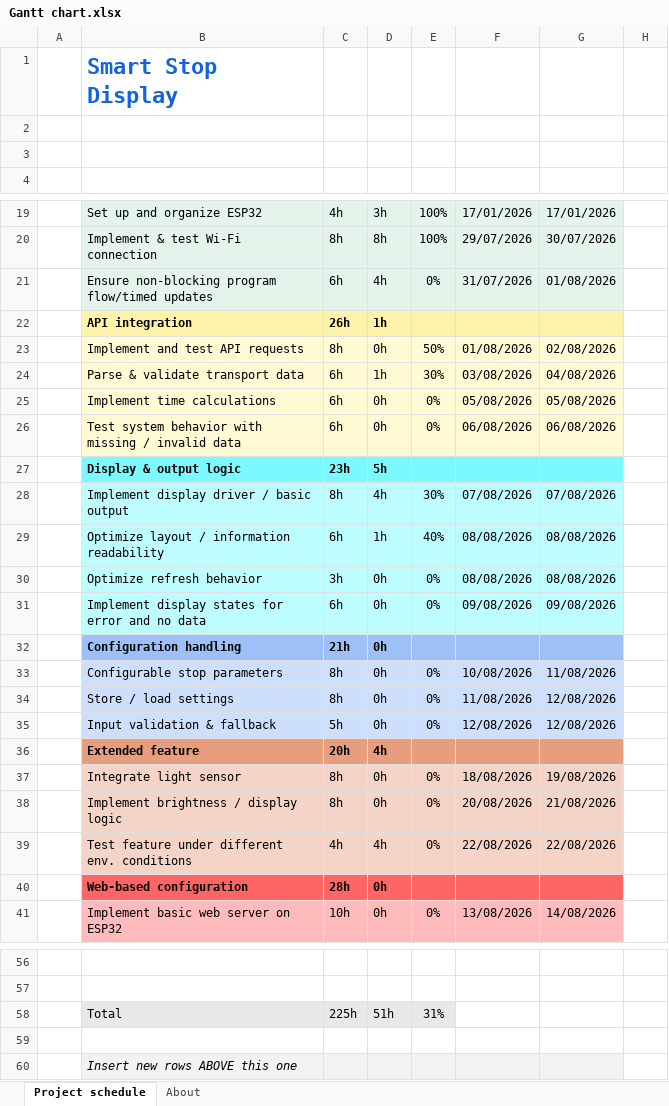
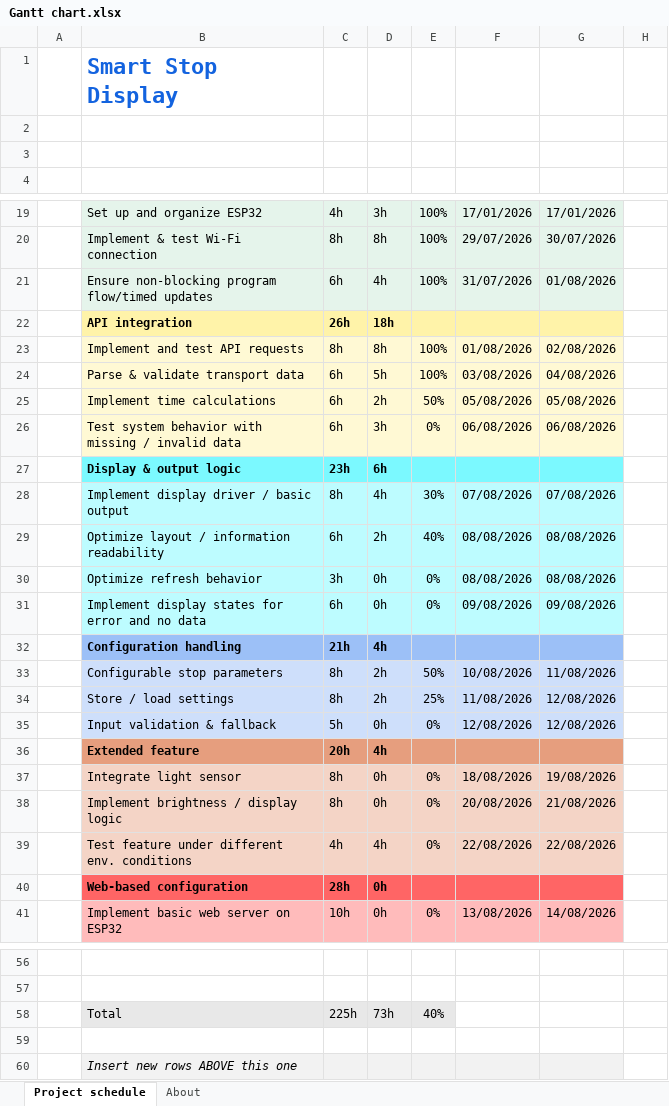
Before and after one commit to Sev3435/fhnw-ipro-smart-stop-display-SFreuler, an Excel workbook: docs/Gantt chart.xlsx, sheet Project schedule, drawn as a sheet; only a part is shown, gaps mark what is left out; values as stored, in another font and other column widths than the file's, no borders; conditional formats not drawn; the diff names each change by its address in the sheet, - before the commit and + after, or states it on an @@ line.

Commit message:
docs: update Gantt chart

```diff
--- a/docs/Gantt chart.xlsx (sheet Project schedule)
+++ b/docs/Gantt chart.xlsx (sheet Project schedule)
-E21: 0%
+E21: 100%
-D22: 1h
+D22: 18h
-D23: 0h
+D23: 8h
-E23: 50%
+E23: 100%
-D24: 1h
+D24: 5h
-E24: 30%
+E24: 100%
-D25: 0h
+D25: 2h
-E25: 0%
+E25: 50%
-D26: 0h
+D26: 3h
-D27: 5h
+D27: 6h
-D29: 1h
+D29: 2h
-D32: 0h
+D32: 4h
-D33:D34: 0h
+D33:D34: 2h
-E33: 0%
+E33: 50%
-E34: 0%
+E34: 25%
-D58: 51h
+D58: 73h
-E58: 31%
+E58: 40%
```
